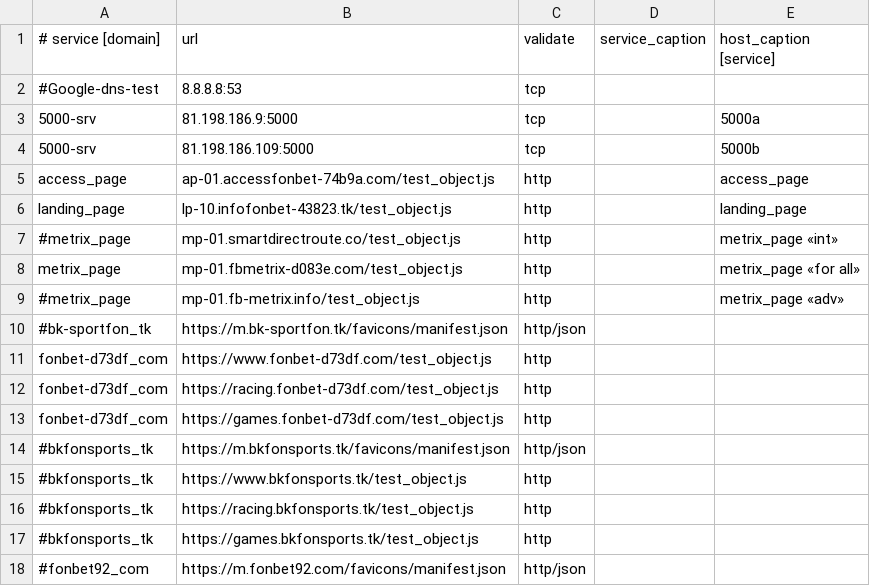
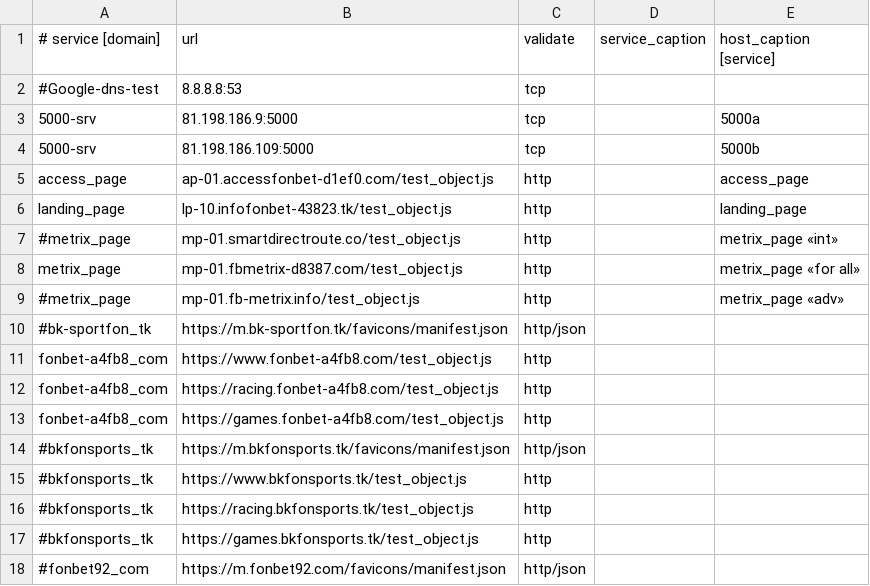
Before and after one commit to fbdevdata/psipl, a CSV file: 4hsoft_ban_monitoring.csv, drawn as a sheet; only a part is shown.

Commit message:
Update 4hsoft_ban_monitoring.csv

```diff
--- a/4hsoft_ban_monitoring.csv
+++ b/4hsoft_ban_monitoring.csv
@@ -4,11 +4,11 @@
 5000-srv;81.198.186.109:5000;tcp;;5000b
-access_page;ap-01.accessfonbet-74b9a.com/test_object.js;http;;access_page
+access_page;ap-01.accessfonbet-d1ef0.com/test_object.js;http;;access_page
 landing_page;lp-10.infofonbet-43823.tk/test_object.js;http;;landing_page
 #metrix_page;mp-01.smartdirectroute.co/test_object.js;http;;metrix_page «int»
-metrix_page;mp-01.fbmetrix-d083e.com/test_object.js;http;;metrix_page «for all»
+metrix_page;mp-01.fbmetrix-d8387.com/test_object.js;http;;metrix_page «for all»
 #metrix_page;mp-01.fb-metrix.info/test_object.js;http;;metrix_page «adv»
 #bk-sportfon_tk;https://m.bk-sportfon.tk/favicons/manifest.json;http/json;;
-fonbet-d73df_com;https://www.fonbet-d73df.com/test_object.js;http;;
-fonbet-d73df_com;https://racing.fonbet-d73df.com/test_object.js;http;;
-fonbet-d73df_com;https://games.fonbet-d73df.com/test_object.js;http;;
+fonbet-a4fb8_com;https://www.fonbet-a4fb8.com/test_object.js;http;;
+fonbet-a4fb8_com;https://racing.fonbet-a4fb8.com/test_object.js;http;;
+fonbet-a4fb8_com;https://games.fonbet-a4fb8.com/test_object.js;http;;
 #bkfonsports_tk;https://m.bkfonsports.tk/favicons/manifest.json;http/json;;
```
